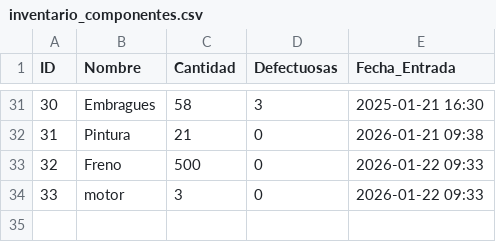
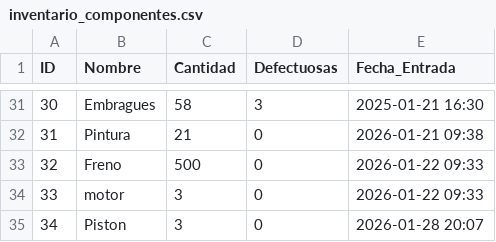
Before and after one commit to jonkaso/reto3moron, a CSV file: Programación/inventario_componentes.csv, drawn as a sheet; only a part is shown, gaps mark what is left out.

```diff
--- a/Programación/inventario_componentes.csv
+++ b/Programación/inventario_componentes.csv
@@ -34 +34,2 @@ ID,Nombre,Cantidad,Defectuosas,Fecha_Entrada
 33,motor,3,0,2026-01-22 09:33
+34,Piston,3,0,2026-01-28 20:07
```
Also changed, not shown: 2 other files.
